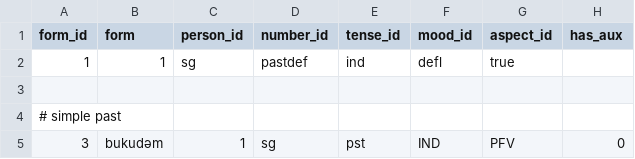
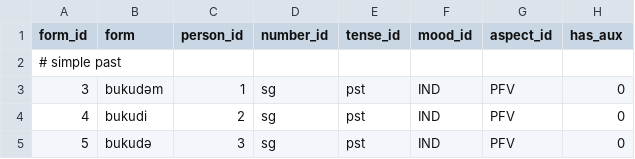
Before and after one commit to aeirya/gillex, a CSV file: data/raw/verb/verb_form.csv, drawn as a sheet; only a part is shown; the shorter side is filled out with more unchanged rows; the diff names each change by its address in the sheet, - before the commit and + after, or states it on an @@ line.

Commit message:
hotfix verb_form

```diff
--- a/data/raw/verb/verb_form.csv
+++ b/data/raw/verb/verb_form.csv
-row 2: 1 | 1 | sg | pastdef | ind | defl | true
-row 3: (empty)
```
Also changed, not shown: data/raw/lexicon/form.csv, 1 other file.
